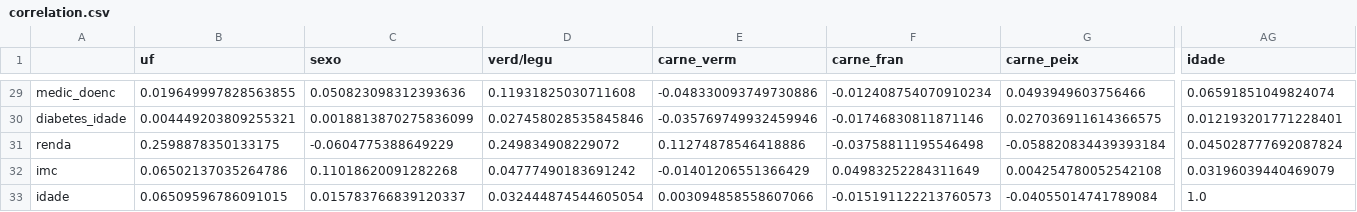
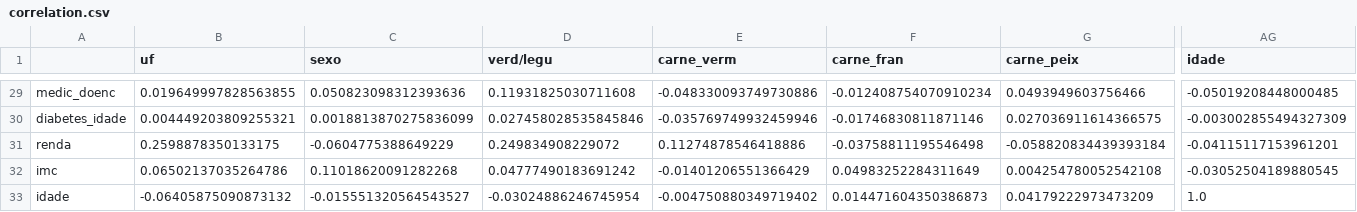
Before and after one commit to ArataKamikaze/DataScience_Class, a CSV file: correlation.csv, drawn as a sheet; only a part is shown, gaps mark what is left out; the diff covers the shown part only; the diff names each change by its address in the sheet, - before the commit and + after, or states it on an @@ line.

```diff
--- a/correlation.csv
+++ b/correlation.csv
-AG29 (idade): 0.06591851049824074
+AG29 (idade): -0.05019208448000485
-AG30 (idade): 0.012193201771228401
+AG30 (idade): -0.003002855494327309
-AG31 (idade): 0.045028777692087824
+AG31 (idade): -0.04115117153961201
-AG32 (idade): 0.03196039440469079
+AG32 (idade): -0.03052504189880545
-B33 (uf): 0.06509596786091015
+B33 (uf): -0.06405875090873132
-C33 (sexo): 0.015783766839120337
+C33 (sexo): -0.015551320564543527
-D33 (verd/legu): 0.032444874544605054
+D33 (verd/legu): -0.03024886246745954
-E33 (carne_verm): 0.003094858558607066
+E33 (carne_verm): -0.004750880349719402
-F33 (carne_fran): -0.015191122213760573
+F33 (carne_fran): 0.014471604350386873
-G33 (carne_peix): -0.04055014741789084
+G33 (carne_peix): 0.04179222973473209
```
Also changed, not shown: 52 edited cells elsewhere in this file, 1 other file.
